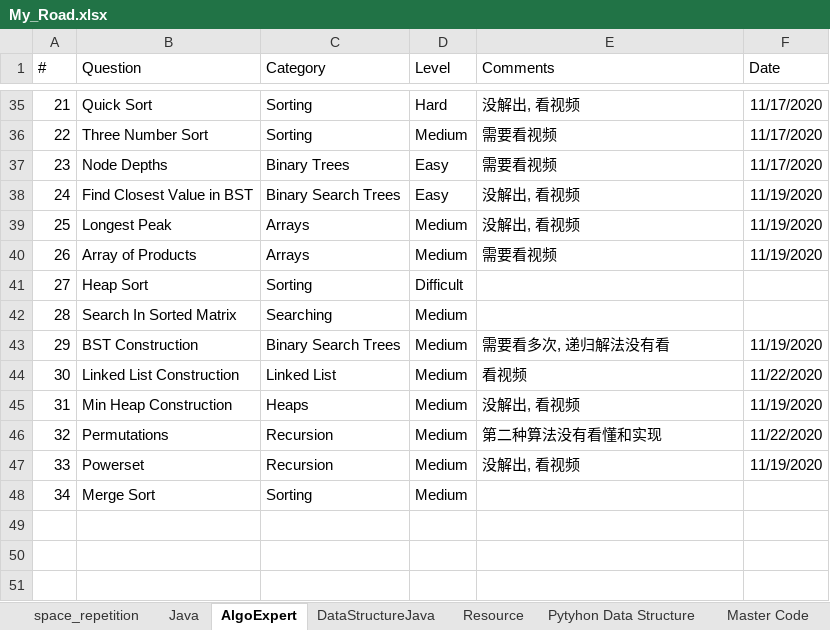
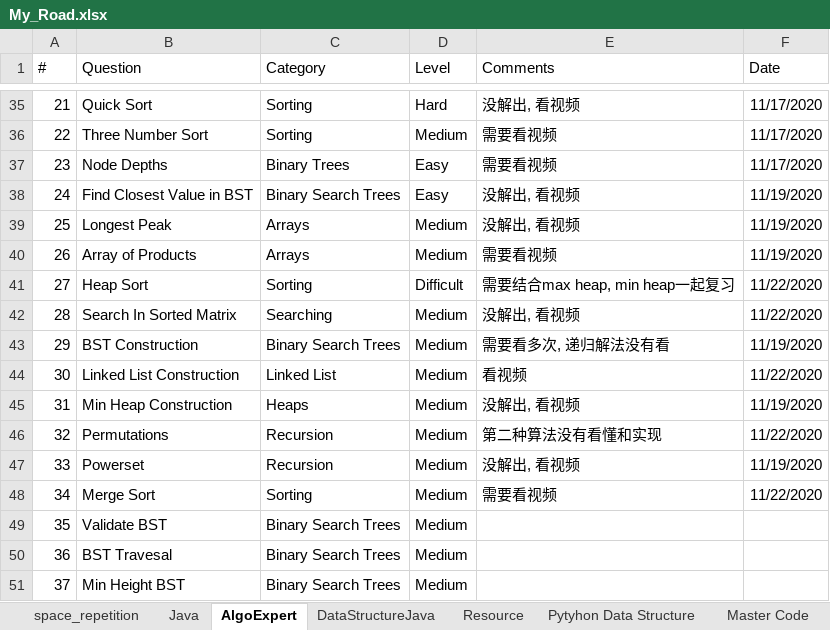
Before and after one commit to tigerfanxiao/python_jupyter, an Excel workbook: My_Road.xlsx, sheet AlgoExpert, drawn as a sheet; only a part is shown, gaps mark what is left out; values as stored, in another font and other column widths than the file's, no borders; the diff names each change by its address in the sheet, - before the commit and + after, or states it on an @@ line.

```diff
--- a/My_Road.xlsx (sheet AlgoExpert)
+++ b/My_Road.xlsx (sheet AlgoExpert)
-E41 (Comments): (empty)
+E41 (Comments): 需要结合max heap, min heap一起复习
-F41:F42 (Date): (empty)
+F41:F42 (Date): 11/22/2020
-E42 (Comments): (empty)
+E42 (Comments): 没解出, 看视频
-E48 (Comments): (empty)
+E48 (Comments): 需要看视频
-F48 (Date): (empty)
+F48 (Date): 11/22/2020
+row 49: 35 | Validate BST | Binary Search Trees | Medium
+row 50: 36 | BST Travesal | Binary Search Trees | Medium
+row 51: 37 | Min Height BST | Binary Search Trees | Medium
```
Also changed, not shown: 1 other file.
